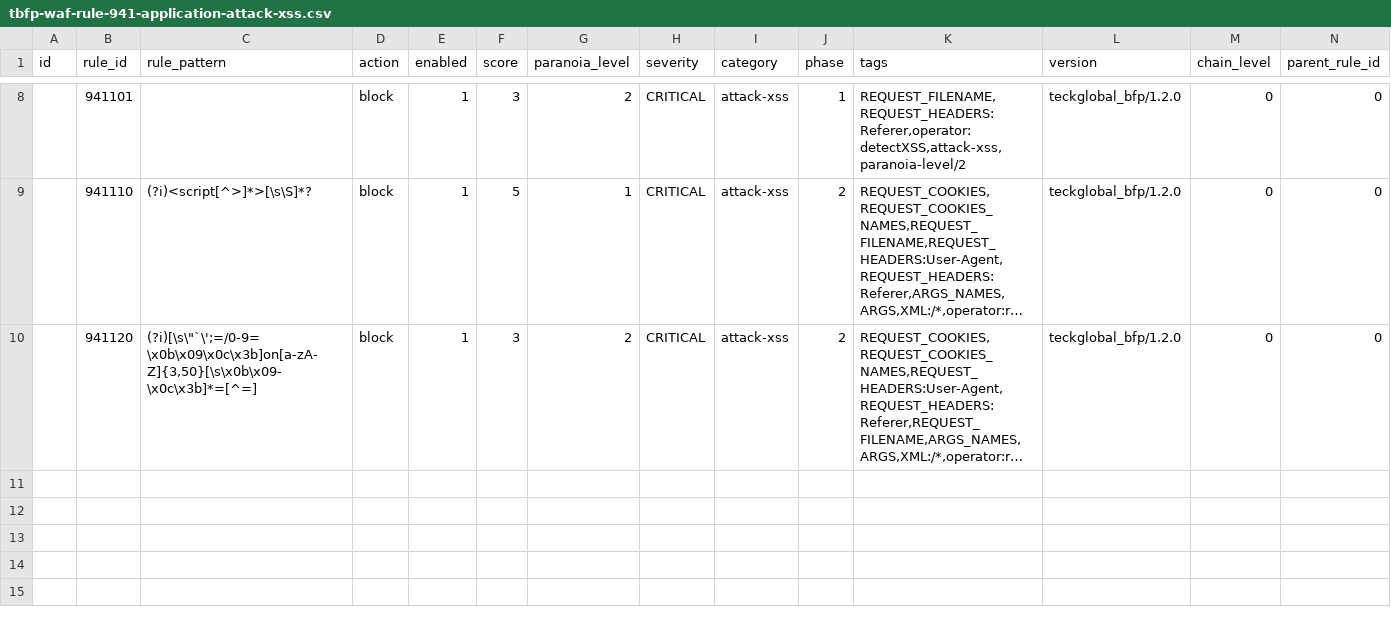
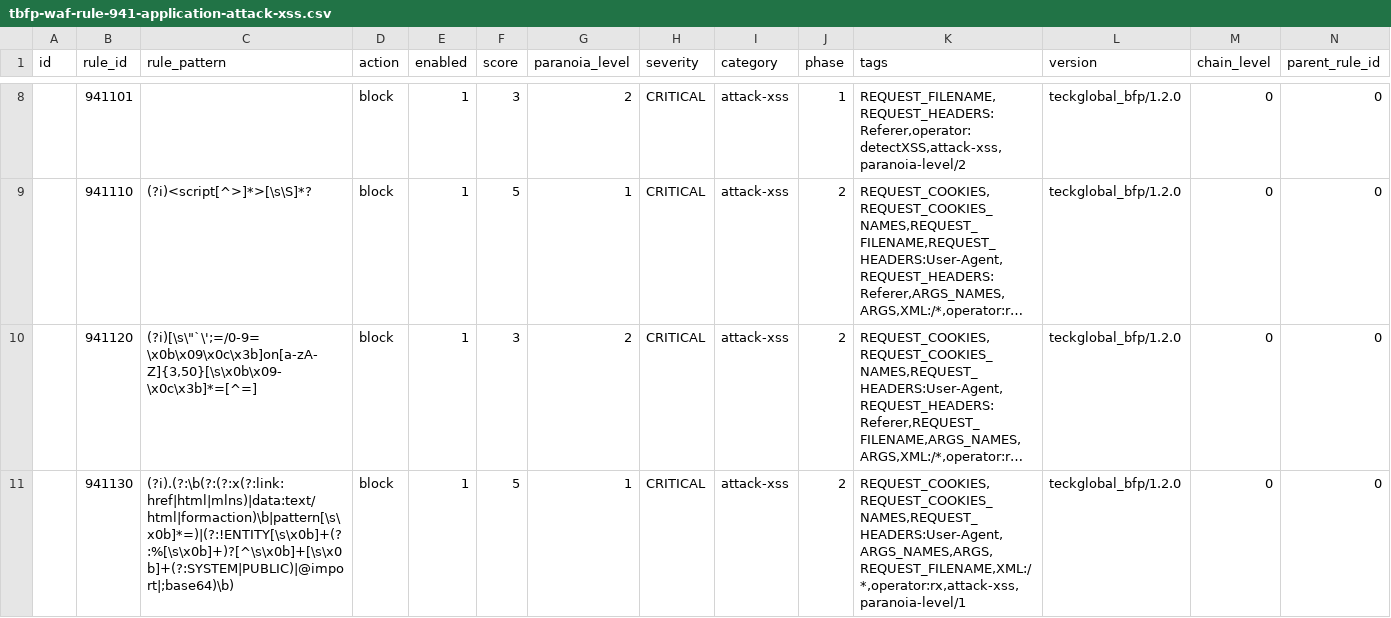
Before and after one commit to teckglobal/teckglobal-bfp-waf-rules, a CSV file: rules/tbfp-waf-rule-941-application-attack-xss.csv, drawn as a sheet; only a part is shown, gaps mark what is left out; long unchanged cells end in …; rows hold the shown columns only; the diff names each change by its address in the sheet, - before the commit and + after, or states it on an @@ line.

Commit message:
Update tbfp-waf-rule-941-application-attack-xss.csv

```diff
--- a/rules/tbfp-waf-rule-941-application-attack-xss.csv
+++ b/rules/tbfp-waf-rule-941-application-attack-xss.csv
+row 11:  | 941130 | (?i).(?:\b(?:(?:x(?:link:href|html|mlns)|data:text/html|formaction)\b|pattern[\s\x0b]*=)|(?:!ENTITY[\s\x0b]+(?:%[\s\x0b]+)?[^\s\x0b]+[\s\x0b]+(?:SYSTEM|PUBLIC)|@import|;base64)\b) | block | 1 | 5 | 1 | CRITICAL | attack-xss | 2 | REQUEST_COOKIES,REQUEST_COOKIES_NAMES,REQUEST_HEADERS:User-Agent,ARGS_NAMES,ARGS,REQUEST_FILENAME,XML:/*,operator:rx,attack-xss,paranoia-level/1 | teckglobal_bfp/1.2.0 | 0 | 0
```
